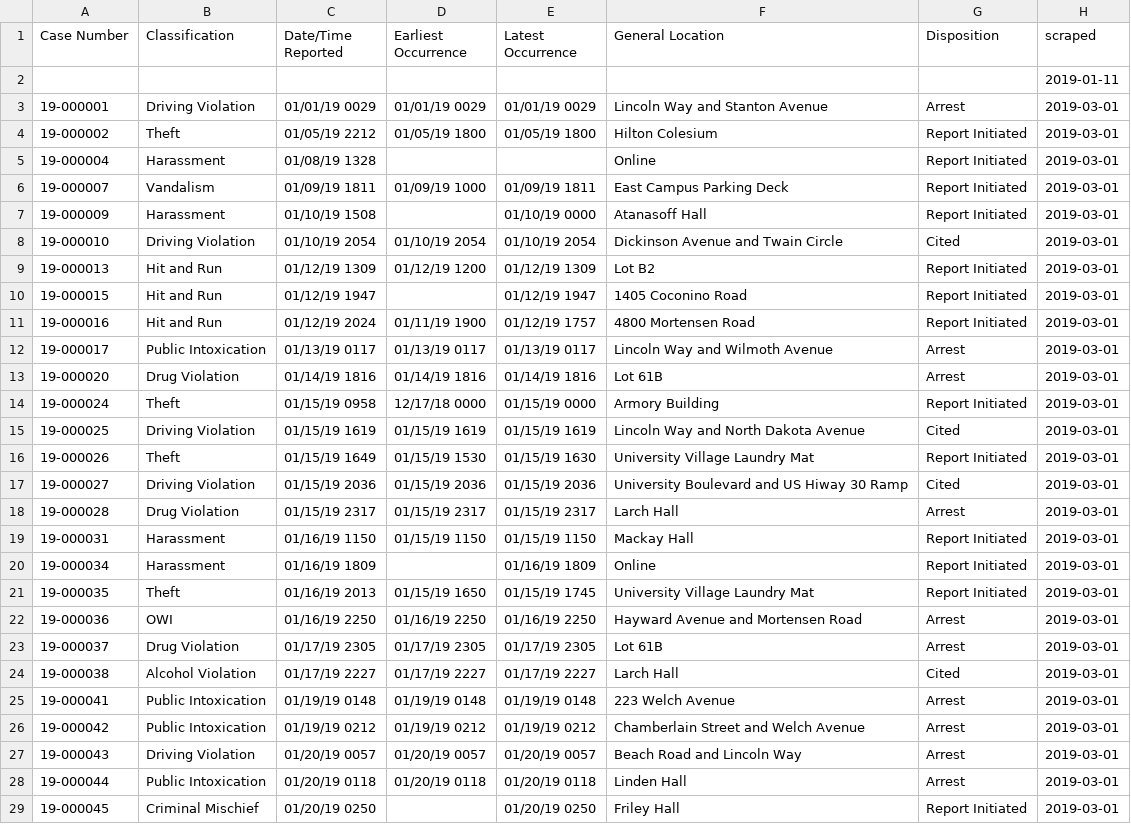
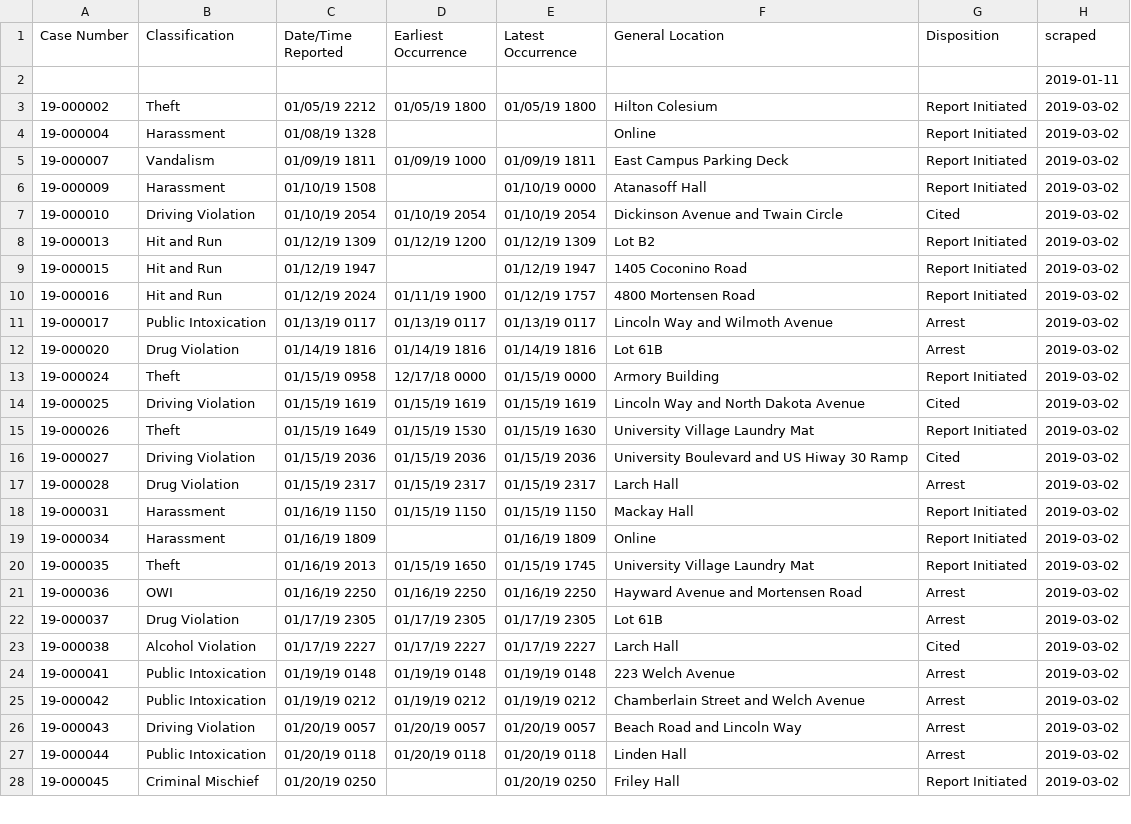
Before and after one commit to srvanderplas/ISU_Crime_Data, a CSV file: isu_crime_data.csv, drawn as a sheet; only a part is shown; the diff covers the shown part only.

Commit message:
Automatic Update

```diff
--- a/isu_crime_data.csv
+++ b/isu_crime_data.csv
@@ -2,28 +2,27 @@ Case Number,Classification,Date/Time Reported,Earliest Occurrence,Latest Occurre
 ,,,,,,,2019-01-11
-19-000001,Driving Violation,01/01/19 0029,01/01/19 0029,01/01/19 0029,Lincoln Way and Stanton Avenue,Arrest,2019-03-01
-19-000002,Theft,01/05/19 2212,01/05/19 1800,01/05/19 1800,Hilton Colesium,Report Initiated,2019-03-01
-19-000004,Harassment,01/08/19 1328,,,Online,Report Initiated,2019-03-01
-19-000007,Vandalism,01/09/19 1811,01/09/19 1000,01/09/19 1811,East Campus Parking Deck,Report Initiated,2019-03-01
-19-000009,Harassment,01/10/19 1508,,01/10/19 0000,Atanasoff Hall,Report Initiated,2019-03-01
-19-000010,Driving Violation,01/10/19 2054,01/10/19 2054,01/10/19 2054,Dickinson Avenue and Twain Circle,Cited,2019-03-01
-19-000013,Hit and Run,01/12/19 1309,01/12/19 1200,01/12/19 1309,Lot B2,Report Initiated,2019-03-01
-19-000015,Hit and Run,01/12/19 1947,,01/12/19 1947,1405 Coconino Road,Report Initiated,2019-03-01
-19-000016,Hit and Run,01/12/19 2024,01/11/19 1900,01/12/19 1757,4800 Mortensen Road,Report Initiated,2019-03-01
-19-000017,Public Intoxication,01/13/19 0117,01/13/19 0117,01/13/19 0117,Lincoln Way and Wilmoth Avenue,Arrest,2019-03-01
-19-000020,Drug Violation,01/14/19 1816,01/14/19 1816,01/14/19 1816,Lot 61B,Arrest,2019-03-01
-19-000024,Theft,01/15/19 0958,12/17/18 0000,01/15/19 0000,Armory Building,Report Initiated,2019-03-01
-19-000025,Driving Violation,01/15/19 1619,01/15/19 1619,01/15/19 1619,Lincoln Way and North Dakota Avenue,Cited,2019-03-01
-19-000026,Theft,01/15/19 1649,01/15/19 1530,01/15/19 1630,University Village Laundry Mat,Report Initiated,2019-03-01
-19-000027,Driving Violation,01/15/19 2036,01/15/19 2036,01/15/19 2036,University Boulevard and US Hiway 30 Ramp,Cited,2019-03-01
-19-000028,Drug Violation,01/15/19 2317,01/15/19 2317,01/15/19 2317,Larch Hall,Arrest,2019-03-01
-19-000031,Harassment,01/16/19 1150,01/15/19 1150,01/15/19 1150,Mackay Hall,Report Initiated,2019-03-01
-19-000034,Harassment,01/16/19 1809,,01/16/19 1809,Online,Report Initiated,2019-03-01
-19-000035,Theft,01/16/19 2013,01/15/19 1650,01/15/19 1745,University Village Laundry Mat,Report Initiated,2019-03-01
-19-000036,OWI,01/16/19 2250,01/16/19 2250,01/16/19 2250,Hayward Avenue and Mortensen Road,Arrest,2019-03-01
-19-000037,Drug Violation,01/17/19 2305,01/17/19 2305,01/17/19 2305,Lot 61B,Arrest,2019-03-01
-19-000038,Alcohol Violation,01/17/19 2227,01/17/19 2227,01/17/19 2227,Larch Hall,Cited,2019-03-01
-19-000041,Public Intoxication,01/19/19 0148,01/19/19 0148,01/19/19 0148,223 Welch Avenue,Arrest,2019-03-01
-19-000042,Public Intoxication,01/19/19 0212,01/19/19 0212,01/19/19 0212,Chamberlain Street and Welch Avenue,Arrest,2019-03-01
-19-000043,Driving Violation,01/20/19 0057,01/20/19 0057,01/20/19 0057,Beach Road and Lincoln Way,Arrest,2019-03-01
-19-000044,Public Intoxication,01/20/19 0118,01/20/19 0118,01/20/19 0118,Linden Hall,Arrest,2019-03-01
-19-000045,Criminal Mischief,01/20/19 0250,,01/20/19 0250,Friley Hall,Report Initiated,2019-03-01
+19-000002,Theft,01/05/19 2212,01/05/19 1800,01/05/19 1800,Hilton Colesium,Report Initiated,2019-03-02
+19-000004,Harassment,01/08/19 1328,,,Online,Report Initiated,2019-03-02
+19-000007,Vandalism,01/09/19 1811,01/09/19 1000,01/09/19 1811,East Campus Parking Deck,Report Initiated,2019-03-02
+19-000009,Harassment,01/10/19 1508,,01/10/19 0000,Atanasoff Hall,Report Initiated,2019-03-02
+19-000010,Driving Violation,01/10/19 2054,01/10/19 2054,01/10/19 2054,Dickinson Avenue and Twain Circle,Cited,2019-03-02
+19-000013,Hit and Run,01/12/19 1309,01/12/19 1200,01/12/19 1309,Lot B2,Report Initiated,2019-03-02
+19-000015,Hit and Run,01/12/19 1947,,01/12/19 1947,1405 Coconino Road,Report Initiated,2019-03-02
+19-000016,Hit and Run,01/12/19 2024,01/11/19 1900,01/12/19 1757,4800 Mortensen Road,Report Initiated,2019-03-02
+19-000017,Public Intoxication,01/13/19 0117,01/13/19 0117,01/13/19 0117,Lincoln Way and Wilmoth Avenue,Arrest,2019-03-02
+19-000020,Drug Violation,01/14/19 1816,01/14/19 1816,01/14/19 1816,Lot 61B,Arrest,2019-03-02
+19-000024,Theft,01/15/19 0958,12/17/18 0000,01/15/19 0000,Armory Building,Report Initiated,2019-03-02
+19-000025,Driving Violation,01/15/19 1619,01/15/19 1619,01/15/19 1619,Lincoln Way and North Dakota Avenue,Cited,2019-03-02
+19-000026,Theft,01/15/19 1649,01/15/19 1530,01/15/19 1630,University Village Laundry Mat,Report Initiated,2019-03-02
+19-000027,Driving Violation,01/15/19 2036,01/15/19 2036,01/15/19 2036,University Boulevard and US Hiway 30 Ramp,Cited,2019-03-02
+19-000028,Drug Violation,01/15/19 2317,01/15/19 2317,01/15/19 2317,Larch Hall,Arrest,2019-03-02
+19-000031,Harassment,01/16/19 1150,01/15/19 1150,01/15/19 1150,Mackay Hall,Report Initiated,2019-03-02
+19-000034,Harassment,01/16/19 1809,,01/16/19 1809,Online,Report Initiated,2019-03-02
+19-000035,Theft,01/16/19 2013,01/15/19 1650,01/15/19 1745,University Village Laundry Mat,Report Initiated,2019-03-02
+19-000036,OWI,01/16/19 2250,01/16/19 2250,01/16/19 2250,Hayward Avenue and Mortensen Road,Arrest,2019-03-02
+19-000037,Drug Violation,01/17/19 2305,01/17/19 2305,01/17/19 2305,Lot 61B,Arrest,2019-03-02
+19-000038,Alcohol Violation,01/17/19 2227,01/17/19 2227,01/17/19 2227,Larch Hall,Cited,2019-03-02
+19-000041,Public Intoxication,01/19/19 0148,01/19/19 0148,01/19/19 0148,223 Welch Avenue,Arrest,2019-03-02
+19-000042,Public Intoxication,01/19/19 0212,01/19/19 0212,01/19/19 0212,Chamberlain Street and Welch Avenue,Arrest,2019-03-02
+19-000043,Driving Violation,01/20/19 0057,01/20/19 0057,01/20/19 0057,Beach Road and Lincoln Way,Arrest,2019-03-02
+19-000044,Public Intoxication,01/20/19 0118,01/20/19 0118,01/20/19 0118,Linden Hall,Arrest,2019-03-02
+19-000045,Criminal Mischief,01/20/19 0250,,01/20/19 0250,Friley Hall,Report Initiated,2019-03-02
```
Also changed, not shown: 88 edited cells elsewhere in this file.
